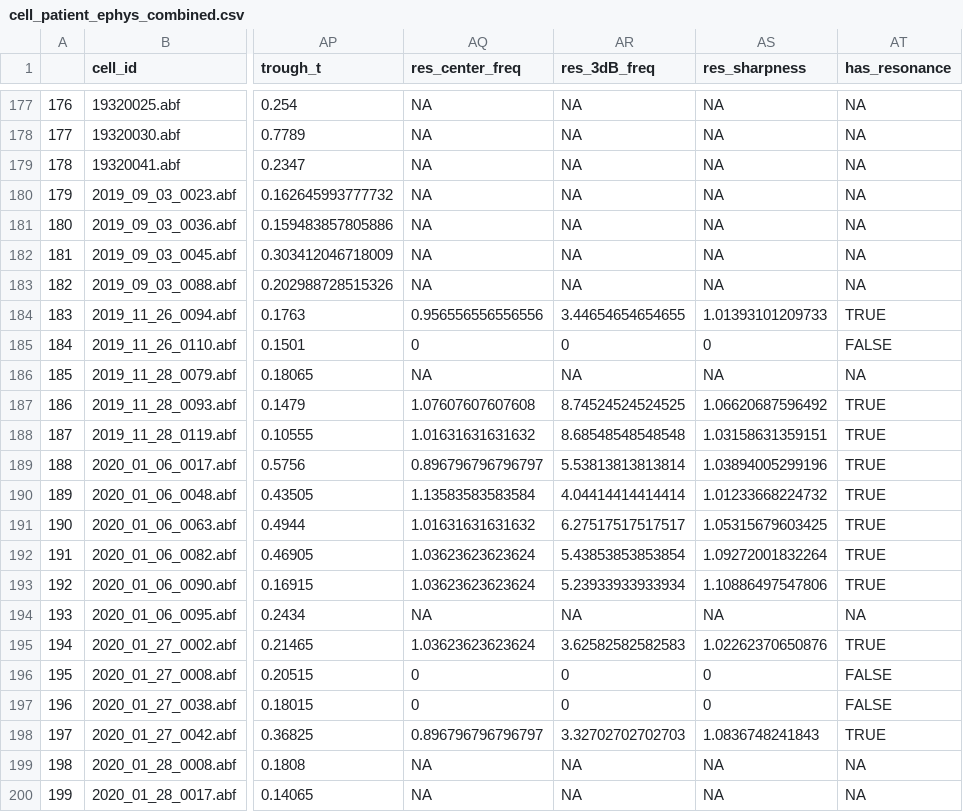
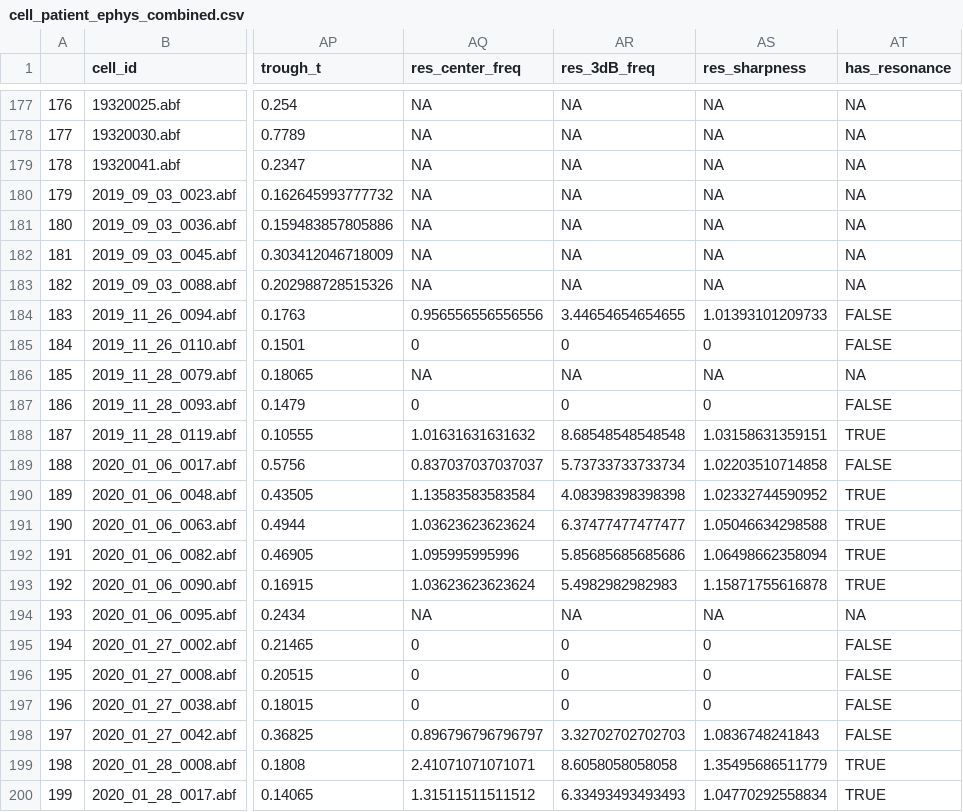
Before and after one commit to stripathy/valiante_ih, a CSV file: summary_tables/cell_patient_ephys_combined.csv, drawn as a sheet; only a part is shown, gaps mark what is left out; the diff covers the shown part only; the diff names each change by its address in the sheet, - before the commit and + after, or states it on an @@ line.

```diff
--- a/summary_tables/cell_patient_ephys_combined.csv
+++ b/summary_tables/cell_patient_ephys_combined.csv
-AT184 (has_resonance): TRUE
+AT184 (has_resonance): FALSE
-AQ187 (res_center_freq): 1.07607607607608
+AQ187 (res_center_freq): 0
-AR187 (res_3dB_freq): 8.74524524524525
+AR187 (res_3dB_freq): 0
-AS187 (res_sharpness): 1.06620687596492
+AS187 (res_sharpness): 0
-AT187 (has_resonance): TRUE
+AT187 (has_resonance): FALSE
-AQ189 (res_center_freq): 0.896796796796797
+AQ189 (res_center_freq): 0.837037037037037
-AR189 (res_3dB_freq): 5.53813813813814
+AR189 (res_3dB_freq): 5.73733733733734
-AS189 (res_sharpness): 1.03894005299196
+AS189 (res_sharpness): 1.02203510714858
-AT189 (has_resonance): TRUE
+AT189 (has_resonance): FALSE
-AR190 (res_3dB_freq): 4.04414414414414
+AR190 (res_3dB_freq): 4.08398398398398
-AS190 (res_sharpness): 1.01233668224732
+AS190 (res_sharpness): 1.02332744590952
-AQ191 (res_center_freq): 1.01631631631632
+AQ191 (res_center_freq): 1.03623623623624
-AR191 (res_3dB_freq): 6.27517517517517
+AR191 (res_3dB_freq): 6.37477477477477
-AS191 (res_sharpness): 1.05315679603425
+AS191 (res_sharpness): 1.05046634298588
-AQ192 (res_center_freq): 1.03623623623624
+AQ192 (res_center_freq): 1.095995995996
-AR192 (res_3dB_freq): 5.43853853853854
+AR192 (res_3dB_freq): 5.85685685685686
-AS192 (res_sharpness): 1.09272001832264
+AS192 (res_sharpness): 1.06498662358094
-AR193 (res_3dB_freq): 5.23933933933934
+AR193 (res_3dB_freq): 5.4982982982983
-AS193 (res_sharpness): 1.10886497547806
+AS193 (res_sharpness): 1.15871755616878
-AQ195 (res_center_freq): 1.03623623623624
+AQ195 (res_center_freq): 0
-AR195 (res_3dB_freq): 3.62582582582583
+AR195 (res_3dB_freq): 0
-AS195 (res_sharpness): 1.02262370650876
+AS195 (res_sharpness): 0
-AT195 (has_resonance): TRUE
+AT195 (has_resonance): FALSE
-AT198 (has_resonance): TRUE
+AT198 (has_resonance): FALSE
-AQ199 (res_center_freq): NA
+AQ199 (res_center_freq): 2.41071071071071
-AR199 (res_3dB_freq): NA
+AR199 (res_3dB_freq): 8.6058058058058
-AS199 (res_sharpness): NA
+AS199 (res_sharpness): 1.35495686511779
-AT199:AT200 (has_resonance): NA
+AT199:AT200 (has_resonance): TRUE
-AQ200 (res_center_freq): NA
+AQ200 (res_center_freq): 1.31511511511512
-AR200 (res_3dB_freq): NA
+AR200 (res_3dB_freq): 6.33493493493493
-AS200 (res_sharpness): NA
+AS200 (res_sharpness): 1.04770292558834
```
Also changed, not shown: 98 edited cells elsewhere in this file, summary_tables/zap_data_final_summarized.csv.
